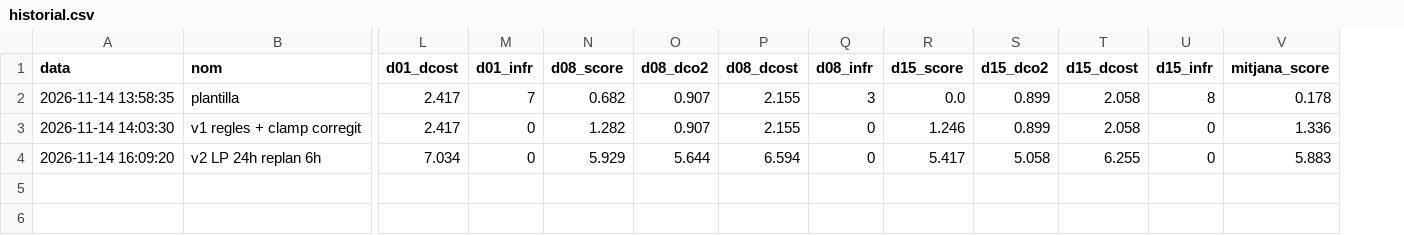
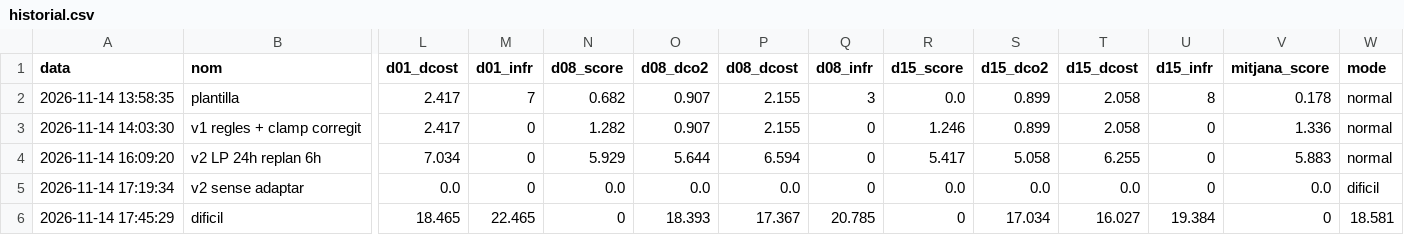
Before and after one commit to PeioPascual/Datathon-2026-ASCII, a CSV file: local_eval/resultats/historial.csv, drawn as a sheet; only a part is shown, gaps mark what is left out; rows hold the shown columns only; the diff names each change by its address in the sheet, - before the commit and + after, or states it on an @@ line.

Commit message:
Dificil v1

```diff
--- a/local_eval/resultats/historial.csv
+++ b/local_eval/resultats/historial.csv
+column W (mode), rows 2-4: all normal
+row 5: 2026-11-14 17:19:34 | v2 sense adaptar | 0.0 | 0 | 0.0 | 0.0 | 0.0 | 0 | 0.0 | 0.0 | 0.0 | 0 | 0.0 | dificil
+row 6: 2026-11-14 17:45:29 | dificil | 18.465 | 22.465 | 0 | 18.393 | 17.367 | 20.785 | 0 | 17.034 | 16.027 | 19.384 | 0 | 18.581
```
Also changed, not shown: 7 other files.
